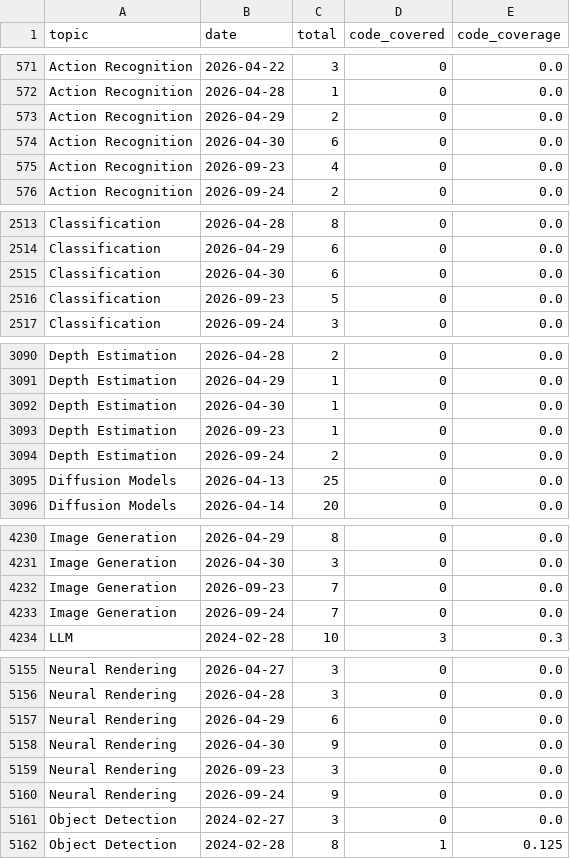
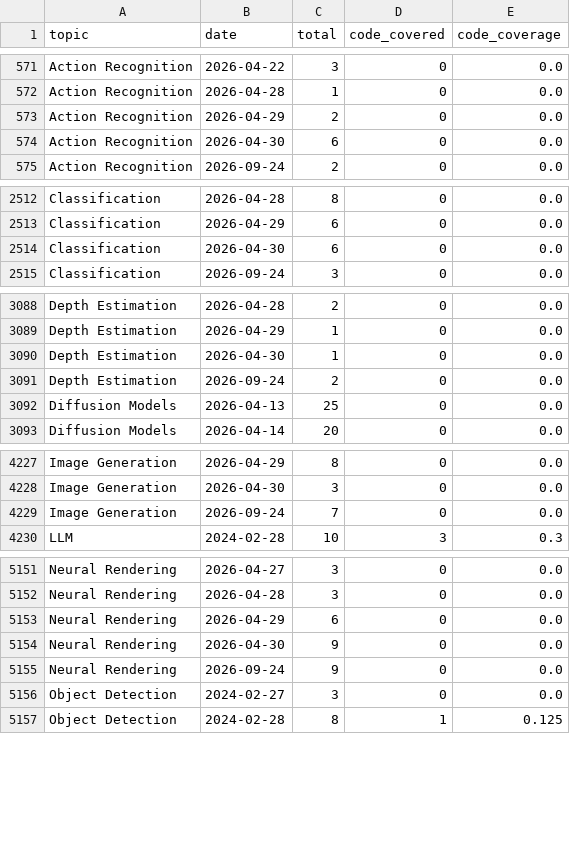
Before and after one commit to a541203686/paper-list, a CSV file: docs/analytics/data/code_coverage_daily.csv, drawn as a sheet; only a part is shown, gaps mark what is left out; the diff covers the shown part only.

```diff
--- a/docs/analytics/data/code_coverage_daily.csv
+++ b/docs/analytics/data/code_coverage_daily.csv
@@ -574,3 +574,2 @@ Action Recognition,2026-04-29,2,0,0.0
 Action Recognition,2026-04-30,6,0,0.0
-Action Recognition,2026-09-23,4,0,0.0
 Action Recognition,2026-09-24,2,0,0.0
@@ -2515,3 +2514,2 @@ Classification,2026-04-29,6,0,0.0
 Classification,2026-04-30,6,0,0.0
-Classification,2026-09-23,5,0,0.0
 Classification,2026-09-24,3,0,0.0
@@ -3092,3 +3090,2 @@ Depth Estimation,2026-04-29,1,0,0.0
 Depth Estimation,2026-04-30,1,0,0.0
-Depth Estimation,2026-09-23,1,0,0.0
 Depth Estimation,2026-09-24,2,0,0.0
@@ -4231,3 +4228,2 @@ Image Generation,2026-04-29,8,0,0.0
 Image Generation,2026-04-30,3,0,0.0
-Image Generation,2026-09-23,7,0,0.0
 Image Generation,2026-09-24,7,0,0.0
@@ -5158,3 +5154,2 @@ Neural Rendering,2026-04-29,6,0,0.0
 Neural Rendering,2026-04-30,9,0,0.0
-Neural Rendering,2026-09-23,3,0,0.0
 Neural Rendering,2026-09-24,9,0,0.0
```
Also changed, not shown: 7 removed rows elsewhere in this file, docs/analytics/data/code_coverage_monthly.csv, docs/analytics/data/daily_counts.csv, 50 other files.
